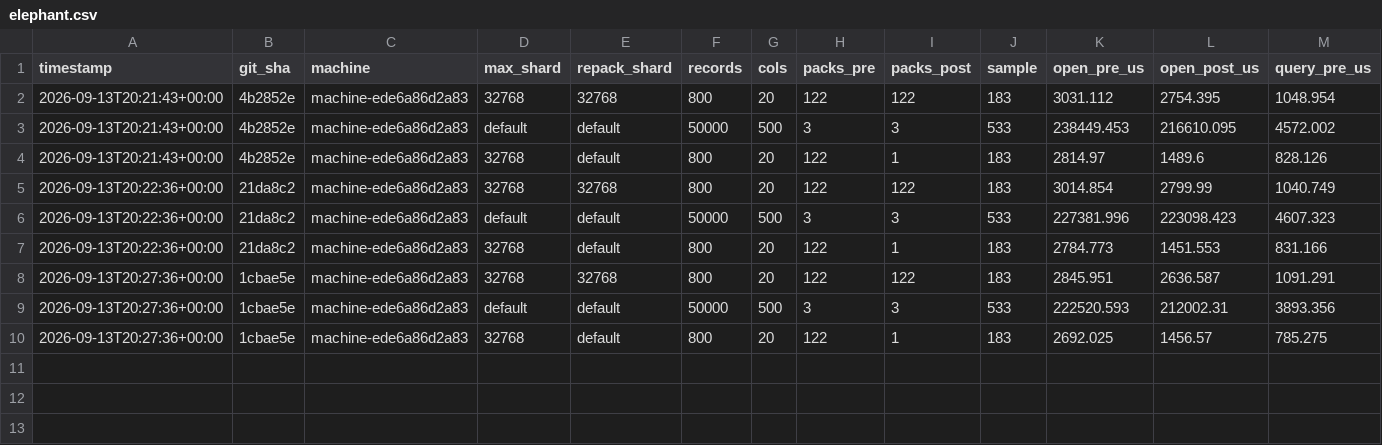
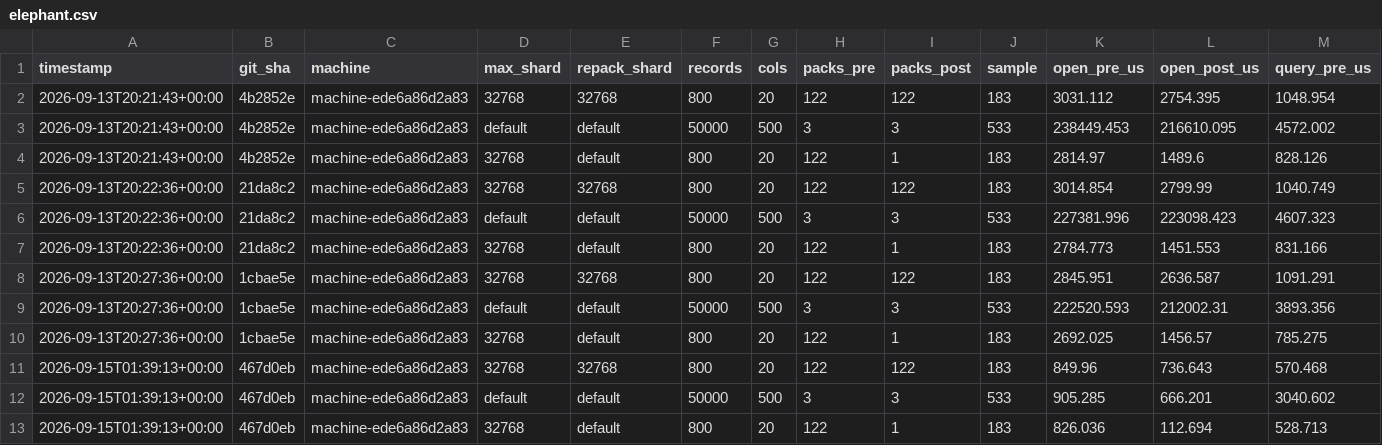
Before and after one commit to Wombat-Foundation/mtxdb, a CSV file: benches/csv/elephant.csv, drawn as a sheet; only a part is shown; rows hold the shown columns only; the diff names each change by its address in the sheet, - before the commit and + after, or states it on an @@ line.

```diff
--- a/benches/csv/elephant.csv
+++ b/benches/csv/elephant.csv
+row 11: 2026-09-15T01:39:13+00:00 | 467d0eb | machine-ede6a86d2a83 | 32768 | 32768 | 800 | 20 | 122 | 122 | 183 | 849.96 | 736.643 | 570.468
+row 12: 2026-09-15T01:39:13+00:00 | 467d0eb | machine-ede6a86d2a83 | default | default | 50000 | 500 | 3 | 3 | 533 | 905.285 | 666.201 | 3040.602
+row 13: 2026-09-15T01:39:13+00:00 | 467d0eb | machine-ede6a86d2a83 | 32768 | default | 800 | 20 | 122 | 1 | 183 | 826.036 | 112.694 | 528.713
```
Also changed, not shown: benches/csv/compression.csv, benches/csv/external.csv, 7 other files.
